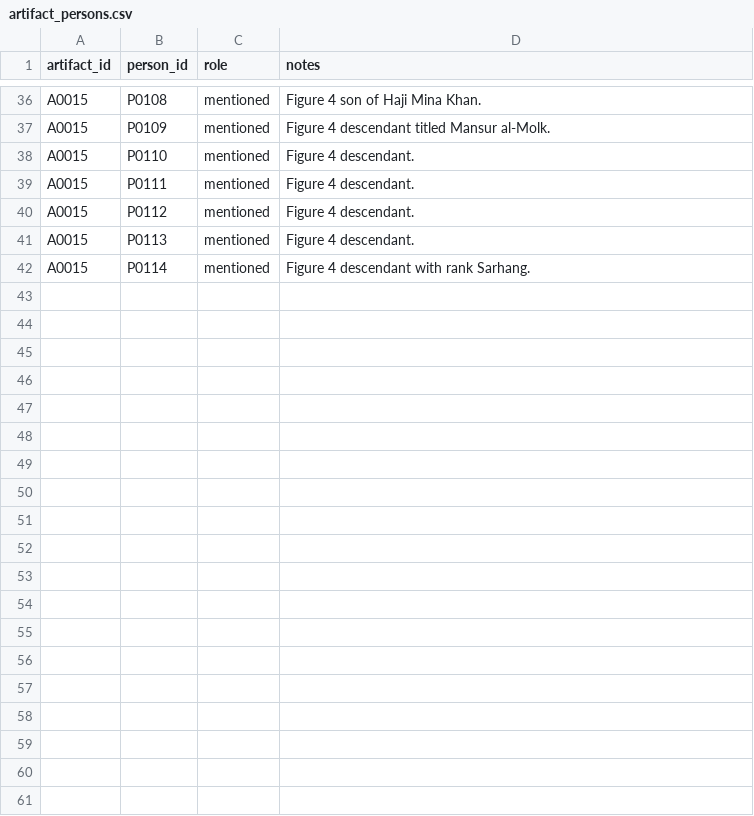
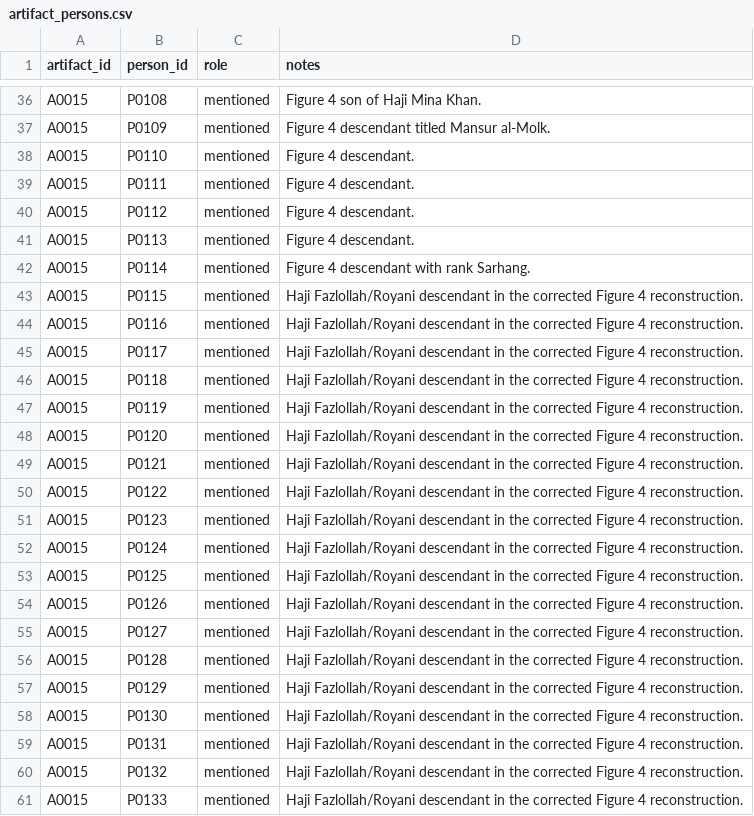
Before and after one commit to amirihoss-eng/Gharagozloo-Historical-Archive, a CSV file: Gharagozloo_Historical_Archive_v1_0_chapter3_complete/exports/artifact_persons.csv, drawn as a sheet; only a part is shown, gaps mark what is left out; the diff covers the shown part only.

```diff
--- a/Gharagozloo_Historical_Archive_v1_0_chapter3_complete/exports/artifact_persons.csv
+++ b/Gharagozloo_Historical_Archive_v1_0_chapter3_complete/exports/artifact_persons.csv
@@ -42 +42,20 @@ A0015,P0113,mentioned,Figure 4 descendant.
 A0015,P0114,mentioned,Figure 4 descendant with rank Sarhang.
+A0015,P0115,mentioned,Haji Fazlollah/Royani descendant in the corrected Figure 4 reconstruction.
+A0015,P0116,mentioned,Haji Fazlollah/Royani descendant in the corrected Figure 4 reconstruction.
+A0015,P0117,mentioned,Haji Fazlollah/Royani descendant in the corrected Figure 4 reconstruction.
+A0015,P0118,mentioned,Haji Fazlollah/Royani descendant in the corrected Figure 4 reconstruction.
+A0015,P0119,mentioned,Haji Fazlollah/Royani descendant in the corrected Figure 4 reconstruction.
+A0015,P0120,mentioned,Haji Fazlollah/Royani descendant in the corrected Figure 4 reconstruction.
+A0015,P0121,mentioned,Haji Fazlollah/Royani descendant in the corrected Figure 4 reconstruction.
+A0015,P0122,mentioned,Haji Fazlollah/Royani descendant in the corrected Figure 4 reconstruction.
+A0015,P0123,mentioned,Haji Fazlollah/Royani descendant in the corrected Figure 4 reconstruction.
+A0015,P0124,mentioned,Haji Fazlollah/Royani descendant in the corrected Figure 4 reconstruction.
+A0015,P0125,mentioned,Haji Fazlollah/Royani descendant in the corrected Figure 4 reconstruction.
+A0015,P0126,mentioned,Haji Fazlollah/Royani descendant in the corrected Figure 4 reconstruction.
+A0015,P0127,mentioned,Haji Fazlollah/Royani descendant in the corrected Figure 4 reconstruction.
+A0015,P0128,mentioned,Haji Fazlollah/Royani descendant in the corrected Figure 4 reconstruction.
+A0015,P0129,mentioned,Haji Fazlollah/Royani descendant in the corrected Figure 4 reconstruction.
+A0015,P0130,mentioned,Haji Fazlollah/Royani descendant in the corrected Figure 4 reconstruction.
+A0015,P0131,mentioned,Haji Fazlollah/Royani descendant in the corrected Figure 4 reconstruction.
+A0015,P0132,mentioned,Haji Fazlollah/Royani descendant in the corrected Figure 4 reconstruction.
+A0015,P0133,mentioned,Haji Fazlollah/Royani descendant in the corrected Figure 4 reconstruction.
```
Also changed, not shown: 23 added rows elsewhere in this file, Gharagozloo_Historical_Archive_v1_0_chapter3_complete/exports/claim_citations.csv, Gharagozloo_Historical_Archive_v1_0_chapter3_complete/exports/claim_evidence_profiles.csv, 17 other files.
